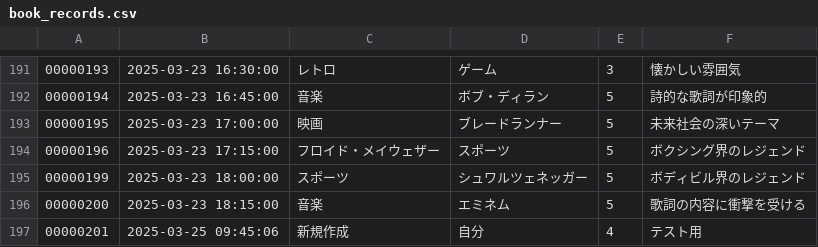
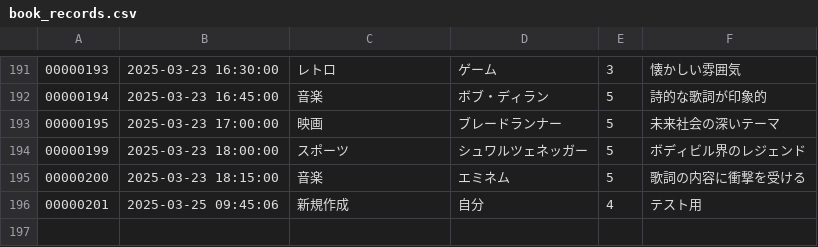
Before and after one commit to stskri/book-records, a CSV file: book_records.csv, drawn as a sheet; only a part is shown, gaps mark what is left out.

```diff
--- a/book_records.csv
+++ b/book_records.csv
@@ -193,3 +193,2 @@
 00000195,2025-03-23 17:00:00,映画,ブレードランナー,5,未来社会の深いテーマ
-00000196,2025-03-23 17:15:00,フロイド・メイウェザー,スポーツ,5,ボクシング界のレジェンド
 00000199,2025-03-23 18:00:00,スポーツ,シュワルツェネッガー,5,ボディビル界のレジェンド
```
Also changed, not shown: 1 other file.
